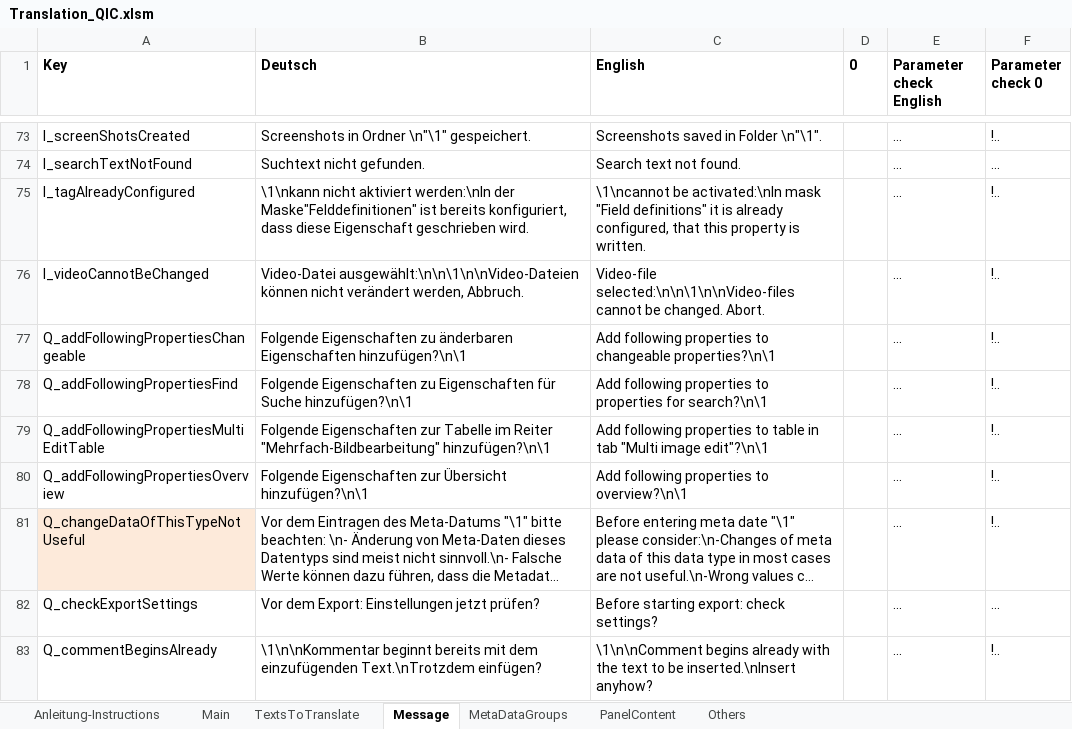
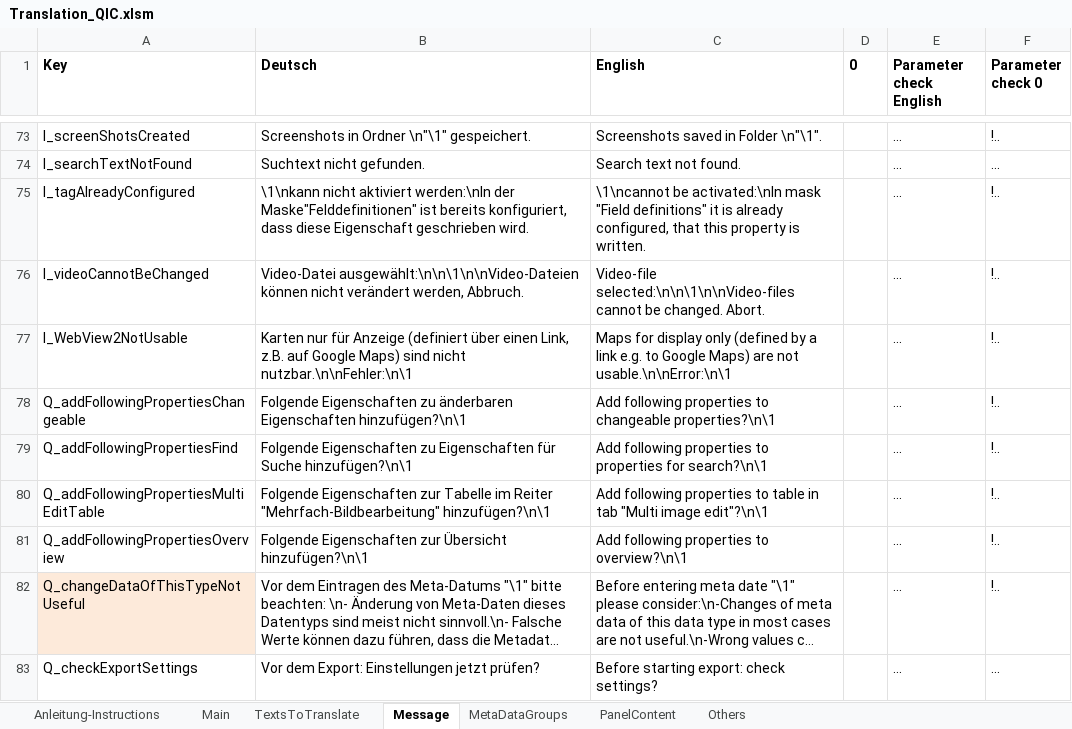
Before and after one commit to QuickImageComment/QuickImageComment, an Excel workbook: Translation/Translation_QIC.xlsm, sheet Message, drawn as a sheet; only a part is shown, gaps mark what is left out; the shorter side is filled out with more unchanged rows; long unchanged cells end in …; values as stored, in another font and other column widths than the file's, no borders; the diff names each change by its address in the sheet, - before the commit and + after, or states it on an @@ line.

```diff
--- a/Translation/Translation_QIC.xlsm (sheet Message)
+++ b/Translation/Translation_QIC.xlsm (sheet Message)
+row 77: I_WebView2NotUsable | Karten nur für Anzeige (definiert über einen Link, z.B. auf Google Maps) sind nicht nutzbar.\n\nFehler:\n\1 | Maps for display only (defined by a link e.g. to Google Maps) are not usable.\n\nError:\n\1 |  | ... | !..
```
Also changed, not shown: sheet TextsToTranslate, sheet Main, sheet Others, formulas that keep their value, charts or pictures, 12 other files.
